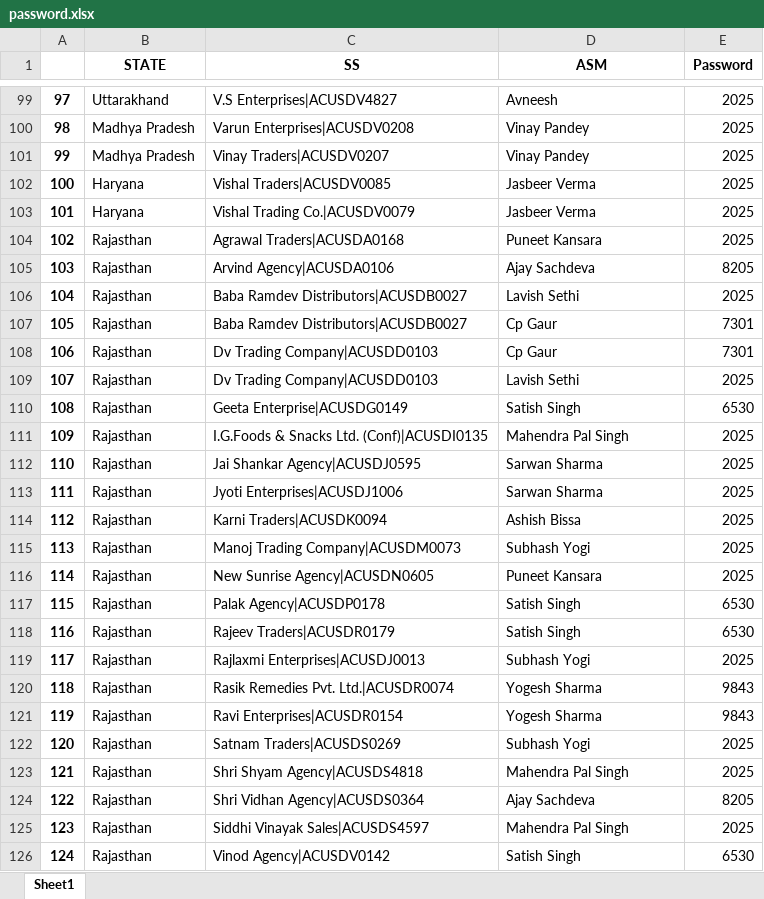
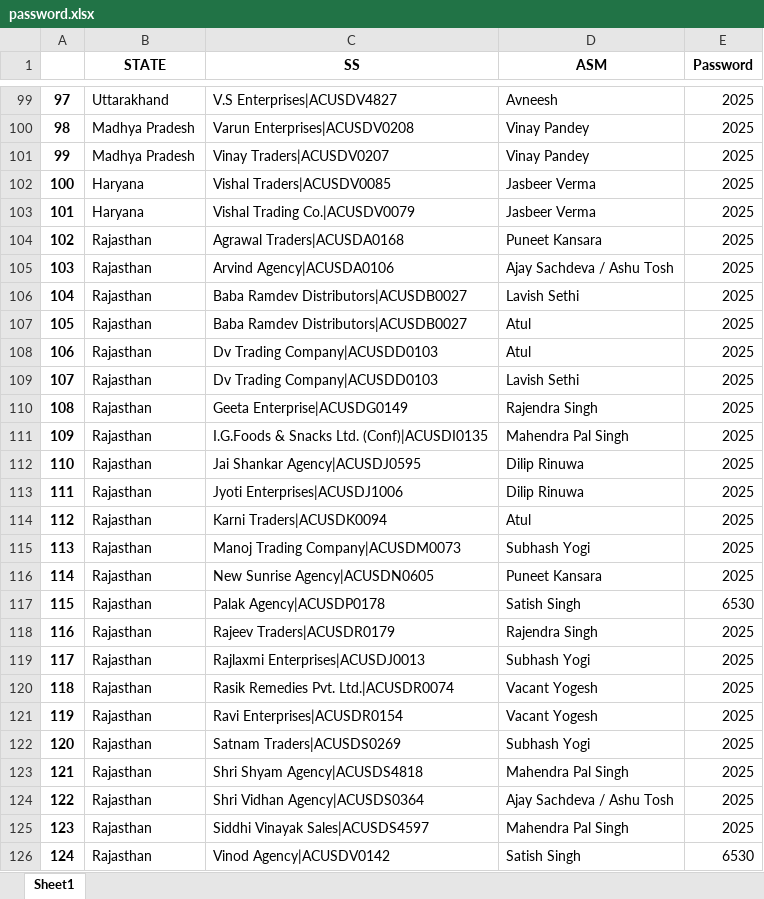
Before and after one commit to Subhash511/Priya_Gold_ASM_Tracker, an Excel workbook: password.xlsx, sheet Sheet1, drawn as a sheet; only a part is shown, gaps mark what is left out; values as stored, in another font and other column widths than the file's, no borders; the diff names each change by its address in the sheet, - before the commit and + after, or states it on an @@ line.

```diff
--- a/password.xlsx (sheet Sheet1)
+++ b/password.xlsx (sheet Sheet1)
-D105 (ASM): Ajay Sachdeva
+D105 (ASM): Ajay Sachdeva / Ashu Tosh
-E105 (Password): 8205
+E105 (Password): 2025
-D107:D108 (ASM): Cp Gaur
+D107:D108 (ASM): Atul
-E107:E108 (Password): 7301
+E107:E108 (Password): 2025
-D110 (ASM): Satish Singh
+D110 (ASM): Rajendra Singh
-E110 (Password): 6530
+E110 (Password): 2025
-D112:D113 (ASM): Sarwan Sharma
+D112:D113 (ASM): Dilip Rinuwa
-D114 (ASM): Ashish Bissa
+D114 (ASM): Atul
-D118 (ASM): Satish Singh
+D118 (ASM): Rajendra Singh
-E118 (Password): 6530
+E118 (Password): 2025
-D120:D121 (ASM): Yogesh Sharma
+D120:D121 (ASM): Vacant Yogesh
-E120:E121 (Password): 9843
+E120:E121 (Password): 2025
-D124 (ASM): Ajay Sachdeva
+D124 (ASM): Ajay Sachdeva / Ashu Tosh
-E124 (Password): 8205
+E124 (Password): 2025
```
Also changed, not shown: Data/Checklist.xlsx, Data/db_master.xlsx, 3 other files.
